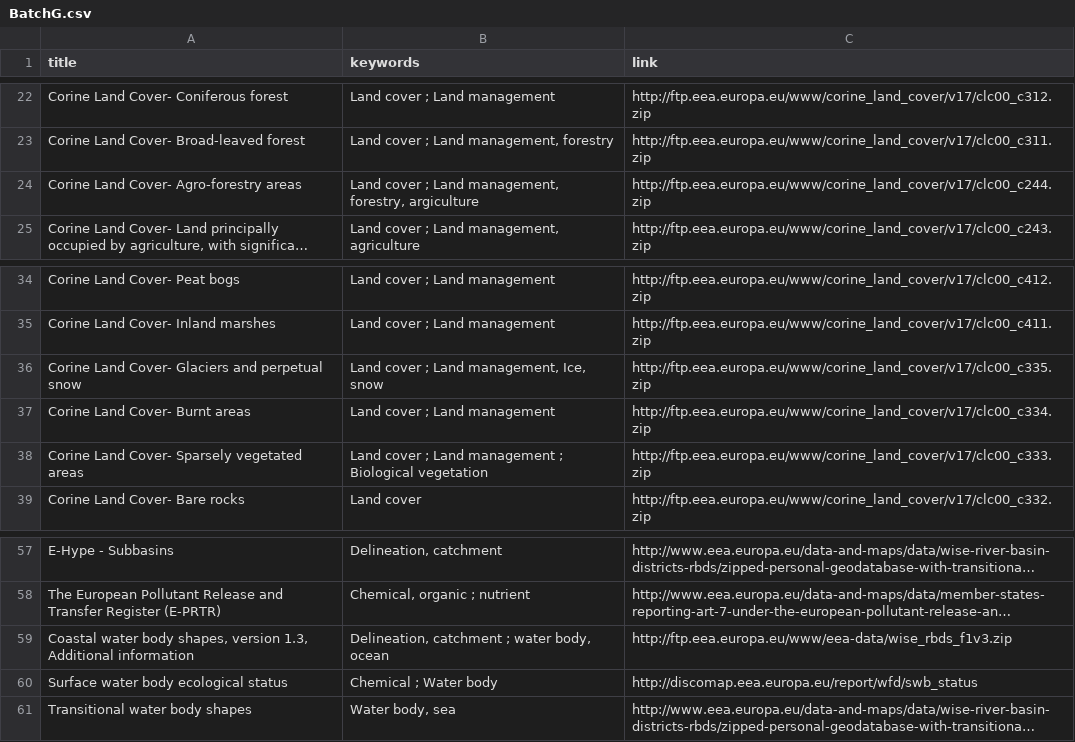
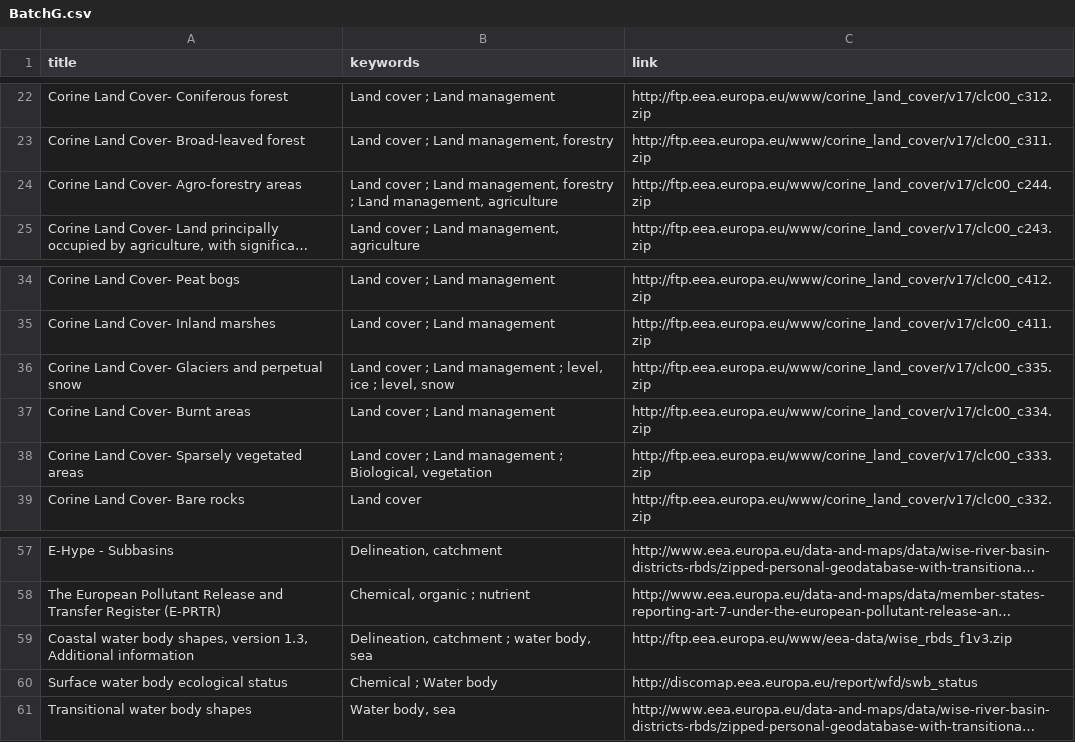
Before and after one commit to switchonproject/cids-custom-switchon, a CSV file: src/main/resources/de/cismet/cids/custom/switchon/metadata/BatchG.csv, drawn as a sheet; only a part is shown, gaps mark what is left out; long unchanged cells end in …; the diff names each change by its address in the sheet, - before the commit and + after, or states it on an @@ line.

```diff
--- a/src/main/resources/de/cismet/cids/custom/switchon/metadata/BatchG.csv
+++ b/src/main/resources/de/cismet/cids/custom/switchon/metadata/BatchG.csv
-B24 (keywords): …Land management, forestry, argiculture
+B24 (keywords): …Land management, forestry ; Land management, agriculture
-B36 (keywords): …; Land management, Ice, snow
+B36 (keywords): …; Land management ; level, ice ; level, snow
-B38 (keywords): …management ; Biological vegetation
+B38 (keywords): …management ; Biological, vegetation
-B59 (keywords): Delineation, catchment ; water body, ocean
+B59 (keywords): Delineation, catchment ; water body, sea
```
Also changed, not shown: src/main/resources/de/cismet/cids/custom/switchon/metadata/BatchC.csv, src/main/resources/de/cismet/cids/custom/switchon/metadata/BatchE.csv, 1 other file.
